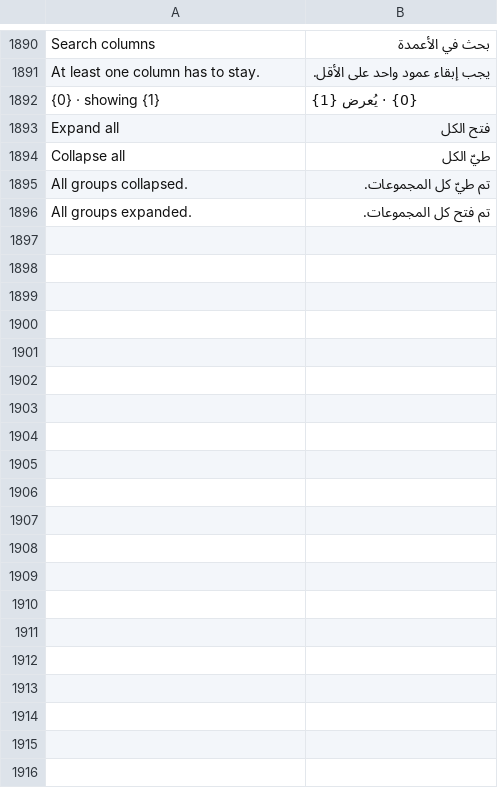
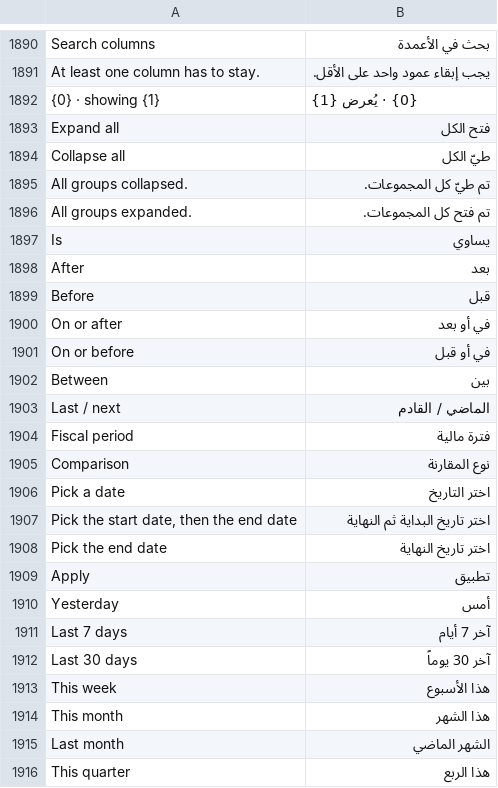
Before and after one commit to whatsappnext/whatsapp_next, a CSV file: whatsapp_next/translations/ar.csv, drawn as a sheet; only a part is shown, gaps mark what is left out; the diff covers the shown part only; the diff names each change by its address in the sheet, - before the commit and + after, or states it on an @@ line.

Commit message:
feat(kit): DateFilter — the prototype's operator-based date filter (D-074)
Built from the new prototype the owner added, `docs/component/Date Filter.html`
(a self-extracting bundle, decoded to read its markup and logic).

It is not a preset-plus-calendar picker. The operator decides the panel:
- `is / after / before / onOrAfter / onOrBefore` — one calendar plus quick
  single-date presets;
- `between` — a ten-item preset rail, two calendars, and a range band that
  follows the pointer;
- `timespan` — last / next N hours, days, weeks, months or years, with an
  "include today" switch;
- `fiscal` — a fiscal year with FY, Q1–Q4 and H1–H2, and a twelve-month bar
  strip you can click to jump to a quarter.

Nothing is emitted until Apply; Cancel restores the applied snapshot; the ×
on the trigger clears and emits null. The value is
`{op, from, to, fromTime, toTime, exclusive, label, summary, params}`, and a
range that matches a preset reports that preset's name, so "Last 7 days" reads
as itself rather than as two dates.

FilterBar gains a `date` preset type that turns the value into one Frappe
filter: Between for a range, `>` / `>=` / `<` / `<=` for the single-sided
operators, with `00:00:00` / `23:59:59` or the chosen times appended on a
Datetime field. It replaces the four quick period buttons on the Outbound list.

Geometry follows the prototype; colours are Espresso tokens and the kit accent,
so the control follows the theme. Month and weekday names come from `moment`, so
they follow the user's language, the calendar inherits RTL and the range band
flips with it, and typed dates accept `DD/MM/YYYY`, `YYYY-M-D`, several
separators, two-digit years and Arabic-Indic digits.

Two things worth noting in the implementation: hovering the calendar repaints
only the band classes rather than re-rendering the panel, which a pointer-move
re-render made unclickable; and the panel flips to the other edge, then to fixed
positioning, so it never hangs off the window from a trigger at the end of the
toolbar.

Verified in a real browser, English and Arabic: the preset rail, two months and
61 day cells; "Last 7 days" gives 17→23 September, a "7 days" chip and 42
matching messages; picking two days by hand gives an 8-day band and 31 messages;
clearing restores 119; the timespan and fiscal forms resolve correctly. All 19
routes clean at 1440 px and 390 px, the eight lists clean in Arabic, no console
errors. Plus a README and 87 Arabic strings.

```diff
--- a/whatsapp_next/translations/ar.csv
+++ b/whatsapp_next/translations/ar.csv
+row 1897: Is | يساوي
+row 1898: After | بعد
+row 1899: Before | قبل
+row 1900: On or after | في أو بعد
+row 1901: On or before | في أو قبل
+row 1902: Between | بين
+row 1903: Last / next | الماضي / القادم
+row 1904: Fiscal period | فترة مالية
+row 1905: Comparison | نوع المقارنة
+row 1906: Pick a date | اختر التاريخ
+row 1907: Pick the start date, then the end date | اختر تاريخ البداية ثم النهاية
+row 1908: Pick the end date | اختر تاريخ النهاية
+row 1909: Apply | تطبيق
+row 1910: Yesterday | أمس
+row 1911: Last 7 days | آخر 7 أيام
+row 1912: Last 30 days | آخر 30 يوماً
+row 1913: This week | هذا الأسبوع
+row 1914: This month | هذا الشهر
+row 1915: Last month | الشهر الماضي
+row 1916: This quarter | هذا الربع
```
Also changed, not shown: 67 added rows elsewhere in this file, 8 other files.
